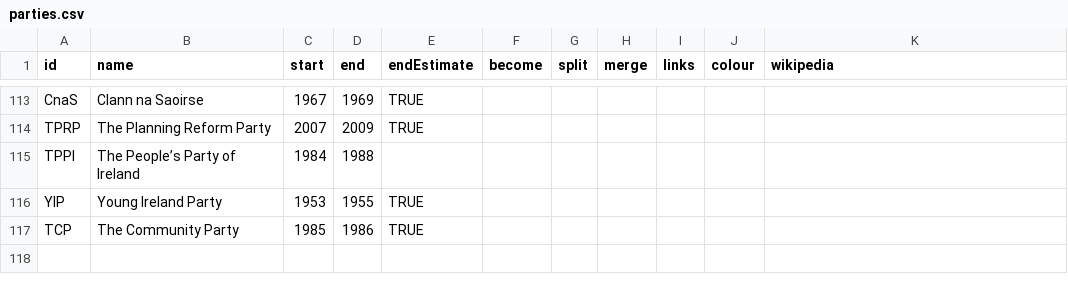
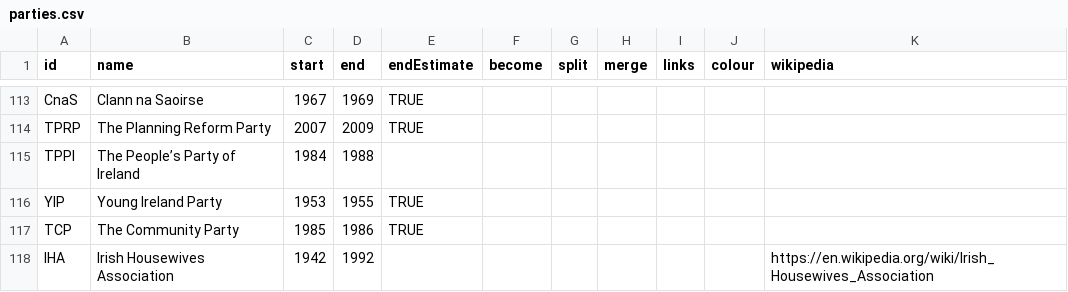
Before and after one commit to Aonrud/Irish-Electoral-Parties, a CSV file: docs/parties.csv, drawn as a sheet; only a part is shown, gaps mark what is left out.

Commit message:
content: add Irish Housewives Association
Wikipedia: https://en.wikipedia.org/wiki/Irish_Housewives_Association
Ran candidates in 1950s at least: see https://irishelectionliterature.com/category/irish-housewives-association/

```diff
--- a/docs/parties.csv
+++ b/docs/parties.csv
@@ -117 +117,2 @@ YIP,Young Ireland Party,1953,1955,TRUE,,,,,,
 TCP,The Community Party,1985,1986,TRUE,,,,,,
+IHA,Irish Housewives Association,1942,1992,,,,,,,https://en.wikipedia.org/wiki/Irish_Housewives_Association
```
